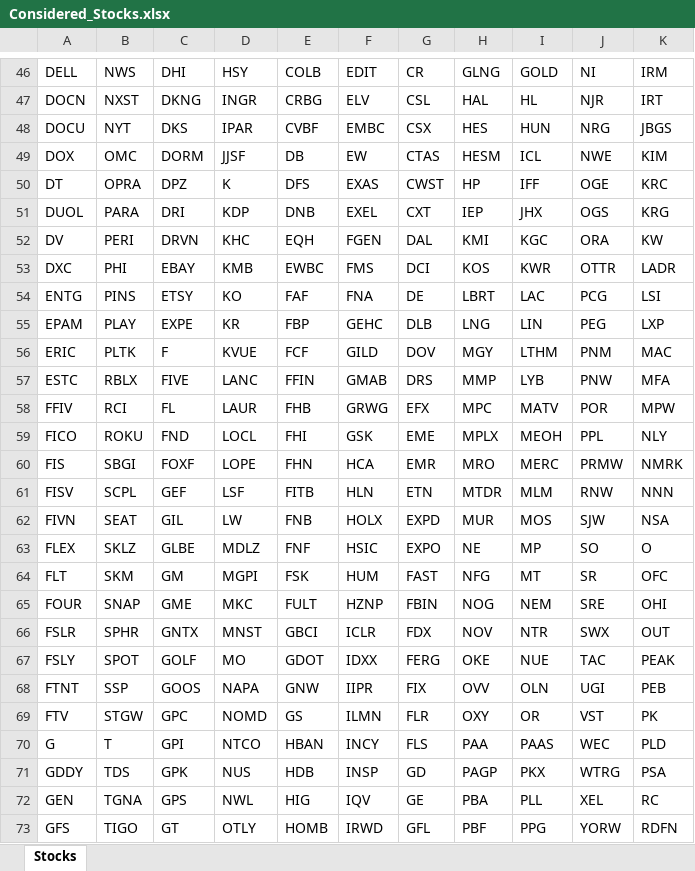
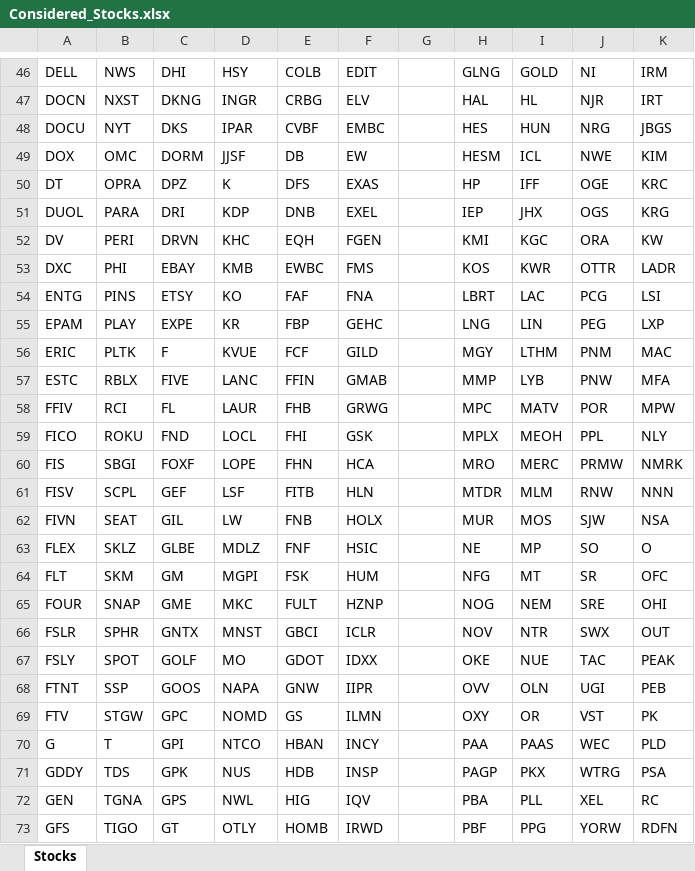
Before and after one commit to AllenSun101/StockAnalytics, an Excel workbook: Considered_Stocks.xlsx, sheet Stocks, drawn as a sheet; only a part is shown, gaps mark what is left out; values as stored, in another font and other column widths than the file's, no borders; the diff covers the shown part only; the diff names each change by its address in the sheet, - before the commit and + after, or states it on an @@ line.

```diff
--- a/Considered_Stocks.xlsx (sheet Stocks)
+++ b/Considered_Stocks.xlsx (sheet Stocks)
-G46: CR
+G46: (empty)
-G47: CSL
+G47: (empty)
-G48: CSX
+G48: (empty)
-G49: CTAS
+G49: (empty)
-G50: CWST
+G50: (empty)
-G51: CXT
+G51: (empty)
-G52: DAL
+G52: (empty)
-G53: DCI
+G53: (empty)
-G54: DE
+G54: (empty)
-G55: DLB
+G55: (empty)
-G56: DOV
+G56: (empty)
-G57: DRS
+G57: (empty)
-G58: EFX
+G58: (empty)
-G59: EME
+G59: (empty)
-G60: EMR
+G60: (empty)
-G61: ETN
+G61: (empty)
-G62: EXPD
+G62: (empty)
-G63: EXPO
+G63: (empty)
-G64: FAST
+G64: (empty)
-G65: FBIN
+G65: (empty)
-G66: FDX
+G66: (empty)
-G67: FERG
+G67: (empty)
-G68: FIX
+G68: (empty)
-G69: FLR
+G69: (empty)
-G70: FLS
+G70: (empty)
-G71: GD
+G71: (empty)
-G72: GE
+G72: (empty)
-G73: GFL
+G73: (empty)
```
Also changed, not shown: 144 edited cells elsewhere in this sheet, 2 other files.
